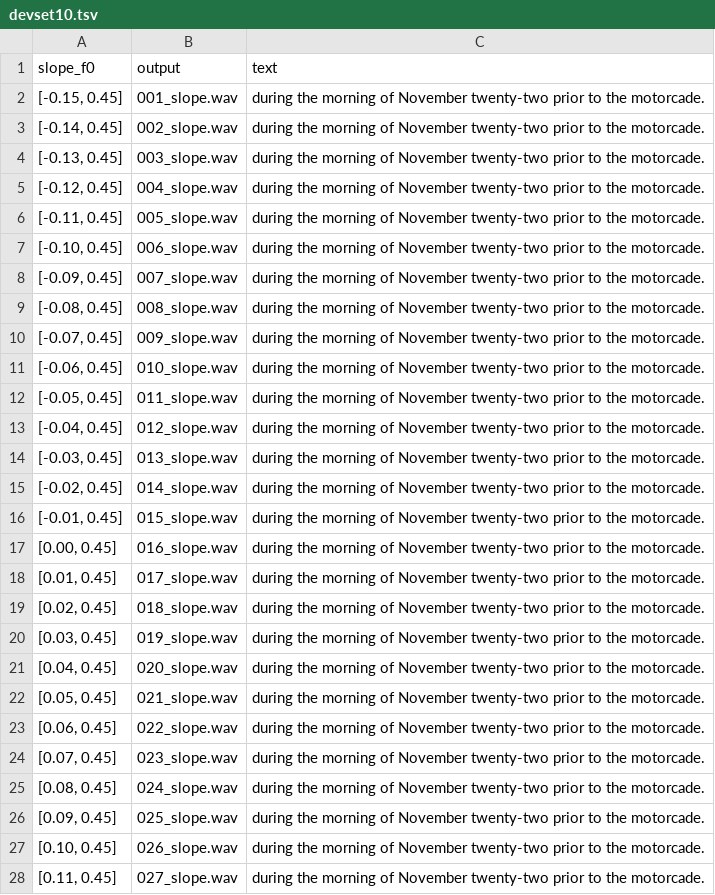
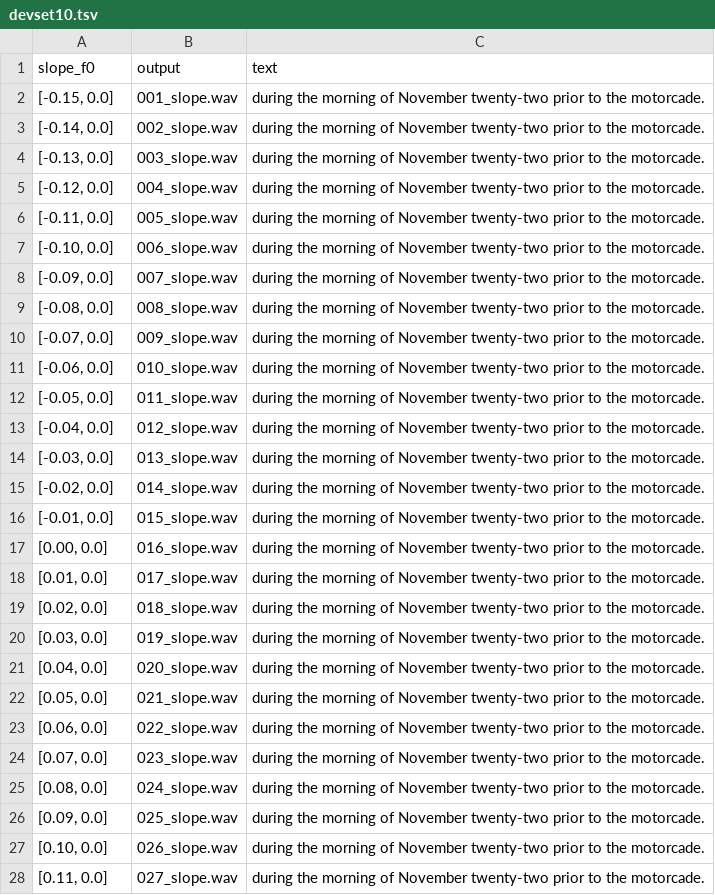
Before and after one commit to wencywonderx/FastPitches, a TSV file: PyTorch/SpeechSynthesis/FastPitch/phrases/devset10.tsv, drawn as a sheet; only a part is shown; the diff covers the shown part only.

```diff
--- a/PyTorch/SpeechSynthesis/FastPitch/phrases/devset10.tsv
+++ b/PyTorch/SpeechSynthesis/FastPitch/phrases/devset10.tsv
@@ -1,28 +1,28 @@
 slope_f0	output	text
-[-0.15, 0.45]	001_slope.wav	during the morning of November twenty-two prior to the motorcade.
-[-0.14, 0.45]	002_slope.wav	during the morning of November twenty-two prior to the motorcade.
-[-0.13, 0.45]	003_slope.wav	during the morning of November twenty-two prior to the motorcade.
-[-0.12, 0.45]	004_slope.wav	during the morning of November twenty-two prior to the motorcade.
-[-0.11, 0.45]	005_slope.wav	during the morning of November twenty-two prior to the motorcade.
-[-0.10, 0.45]	006_slope.wav	during the morning of November twenty-two prior to the motorcade.
-[-0.09, 0.45]	007_slope.wav	during the morning of November twenty-two prior to the motorcade.
-[-0.08, 0.45]	008_slope.wav	during the morning of November twenty-two prior to the motorcade.
-[-0.07, 0.45]	009_slope.wav	during the morning of November twenty-two prior to the motorcade.
-[-0.06, 0.45]	010_slope.wav	during the morning of November twenty-two prior to the motorcade.
-[-0.05, 0.45]	011_slope.wav	during the morning of November twenty-two prior to the motorcade.
-[-0.04, 0.45]	012_slope.wav	during the morning of November twenty-two prior to the motorcade.
-[-0.03, 0.45]	013_slope.wav	during the morning of November twenty-two prior to the motorcade.
-[-0.02, 0.45]	014_slope.wav	during the morning of November twenty-two prior to the motorcade.
-[-0.01, 0.45]	015_slope.wav	during the morning of November twenty-two prior to the motorcade.
-[0.00, 0.45]	016_slope.wav	during the morning of November twenty-two prior to the motorcade.
-[0.01, 0.45]	017_slope.wav	during the morning of November twenty-two prior to the motorcade.
-[0.02, 0.45]	018_slope.wav	during the morning of November twenty-two prior to the motorcade.
-[0.03, 0.45]	019_slope.wav	during the morning of November twenty-two prior to the motorcade.
-[0.04, 0.45]	020_slope.wav	during the morning of November twenty-two prior to the motorcade.
-[0.05, 0.45]	021_slope.wav	during the morning of November twenty-two prior to the motorcade.
-[0.06, 0.45]	022_slope.wav	during the morning of November twenty-two prior to the motorcade.
-[0.07, 0.45]	023_slope.wav	during the morning of November twenty-two prior to the motorcade.
-[0.08, 0.45]	024_slope.wav	during the morning of November twenty-two prior to the motorcade.
-[0.09, 0.45]	025_slope.wav	during the morning of November twenty-two prior to the motorcade.
-[0.10, 0.45]	026_slope.wav	during the morning of November twenty-two prior to the motorcade.
-[0.11, 0.45]	027_slope.wav	during the morning of November twenty-two prior to the motorcade.
+[-0.15, 0.0]	001_slope.wav	during the morning of November twenty-two prior to the motorcade.
+[-0.14, 0.0]	002_slope.wav	during the morning of November twenty-two prior to the motorcade.
+[-0.13, 0.0]	003_slope.wav	during the morning of November twenty-two prior to the motorcade.
+[-0.12, 0.0]	004_slope.wav	during the morning of November twenty-two prior to the motorcade.
+[-0.11, 0.0]	005_slope.wav	during the morning of November twenty-two prior to the motorcade.
+[-0.10, 0.0]	006_slope.wav	during the morning of November twenty-two prior to the motorcade.
+[-0.09, 0.0]	007_slope.wav	during the morning of November twenty-two prior to the motorcade.
+[-0.08, 0.0]	008_slope.wav	during the morning of November twenty-two prior to the motorcade.
+[-0.07, 0.0]	009_slope.wav	during the morning of November twenty-two prior to the motorcade.
+[-0.06, 0.0]	010_slope.wav	during the morning of November twenty-two prior to the motorcade.
+[-0.05, 0.0]	011_slope.wav	during the morning of November twenty-two prior to the motorcade.
+[-0.04, 0.0]	012_slope.wav	during the morning of November twenty-two prior to the motorcade.
+[-0.03, 0.0]	013_slope.wav	during the morning of November twenty-two prior to the motorcade.
+[-0.02, 0.0]	014_slope.wav	during the morning of November twenty-two prior to the motorcade.
+[-0.01, 0.0]	015_slope.wav	during the morning of November twenty-two prior to the motorcade.
+[0.00, 0.0]	016_slope.wav	during the morning of November twenty-two prior to the motorcade.
+[0.01, 0.0]	017_slope.wav	during the morning of November twenty-two prior to the motorcade.
+[0.02, 0.0]	018_slope.wav	during the morning of November twenty-two prior to the motorcade.
+[0.03, 0.0]	019_slope.wav	during the morning of November twenty-two prior to the motorcade.
+[0.04, 0.0]	020_slope.wav	during the morning of November twenty-two prior to the motorcade.
+[0.05, 0.0]	021_slope.wav	during the morning of November twenty-two prior to the motorcade.
+[0.06, 0.0]	022_slope.wav	during the morning of November twenty-two prior to the motorcade.
+[0.07, 0.0]	023_slope.wav	during the morning of November twenty-two prior to the motorcade.
+[0.08, 0.0]	024_slope.wav	during the morning of November twenty-two prior to the motorcade.
+[0.09, 0.0]	025_slope.wav	during the morning of November twenty-two prior to the motorcade.
+[0.10, 0.0]	026_slope.wav	during the morning of November twenty-two prior to the motorcade.
+[0.11, 0.0]	027_slope.wav	during the morning of November twenty-two prior to the motorcade.
```
Also changed, not shown: 4 edited cells elsewhere in this file.
